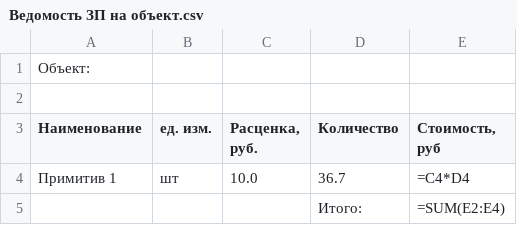
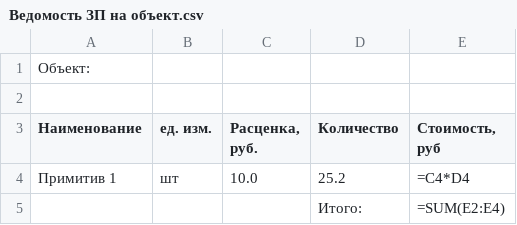
Before and after one commit to g-color/constructor, a CSV file: csv/Ведомость ЗП на объект.csv, drawn as a sheet.

```diff
--- a/csv/Ведомость ЗП на объект.csv
+++ b/csv/Ведомость ЗП на объект.csv
@@ -3,3 +3,3 @@
 Наименование,ед. изм.,"Расценка, руб.",Количество,"Стоимость, руб"
-Примитив 1,шт,10.0,36.7,=C4*D4
+Примитив 1,шт,10.0,25.2,=C4*D4
 "","","",Итого:,=SUM(E2:E4)
```
Also changed, not shown: 6 other files.
